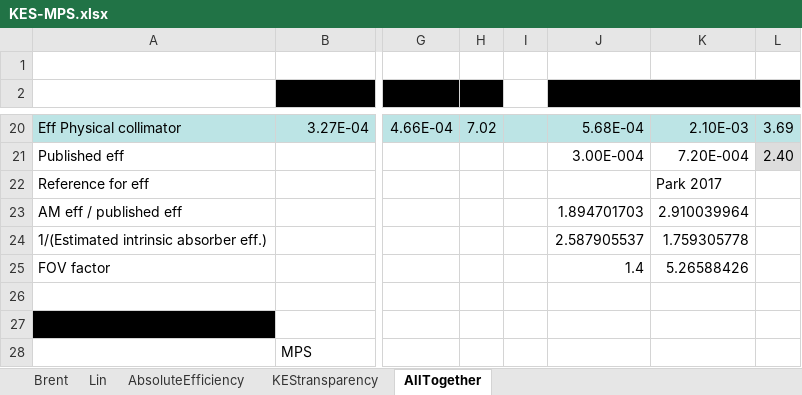
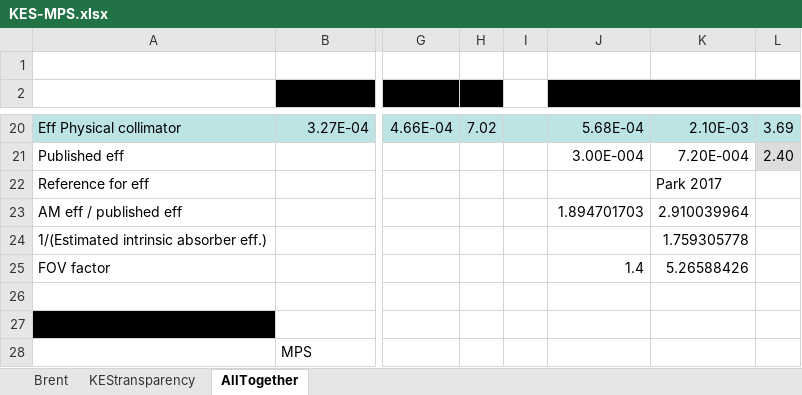
Before and after one commit to etesta/MPS-KES, an Excel workbook: KES-MPS.xlsx, sheet AllTogether, drawn as a sheet; only a part is shown, gaps mark what is left out; values as stored, in another font and other column widths than the file's, no borders; charts and pictures not drawn; the diff names each change by its address in the sheet, - before the commit and + after, or states it on an @@ line.

```diff
--- a/KES-MPS.xlsx (sheet AllTogether)
+++ b/KES-MPS.xlsx (sheet AllTogether)
-sheet tab: Lin
-sheet tab: AbsoluteEfficiency
-J24 (Park 2017): 2.587905537
+J24 (Park 2017): (empty)
```
Also changed, not shown: charts or pictures, 2 other files.
